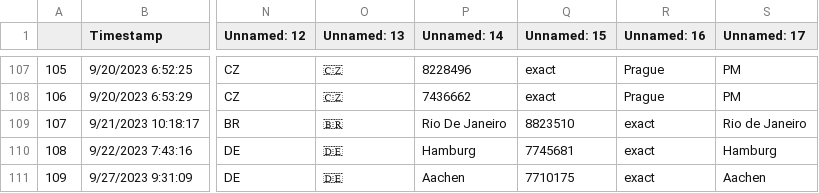
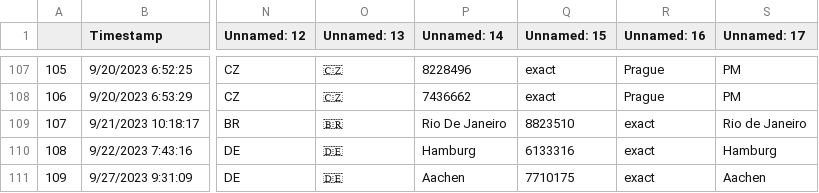
Before and after one commit to CannonLock/data-cache, a CSV file: data/htcss_user_registry.csv, drawn as a sheet; only a part is shown, gaps mark what is left out; the diff names each change by its address in the sheet, - before the commit and + after, or states it on an @@ line.

```diff
--- a/data/htcss_user_registry.csv
+++ b/data/htcss_user_registry.csv
-Q110 (Unnamed: 15): 7745681
+Q110 (Unnamed: 15): 6133316
```
